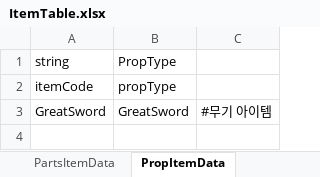
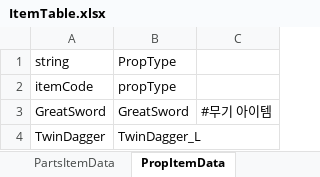
Before and after one commit to solhwi/SebamoGameClient, an Excel workbook: Assets/Excels/ItemTable.xlsx, sheet PropItemData, drawn as a sheet; values as stored, in another font and other column widths than the file's, no borders; the diff names each change by its address in the sheet, - before the commit and + after, or states it on an @@ line.

```diff
--- a/Assets/Excels/ItemTable.xlsx (sheet PropItemData)
+++ b/Assets/Excels/ItemTable.xlsx (sheet PropItemData)
+row 4: TwinDagger | TwinDagger_L
```
Also changed, not shown: 7 other files.
